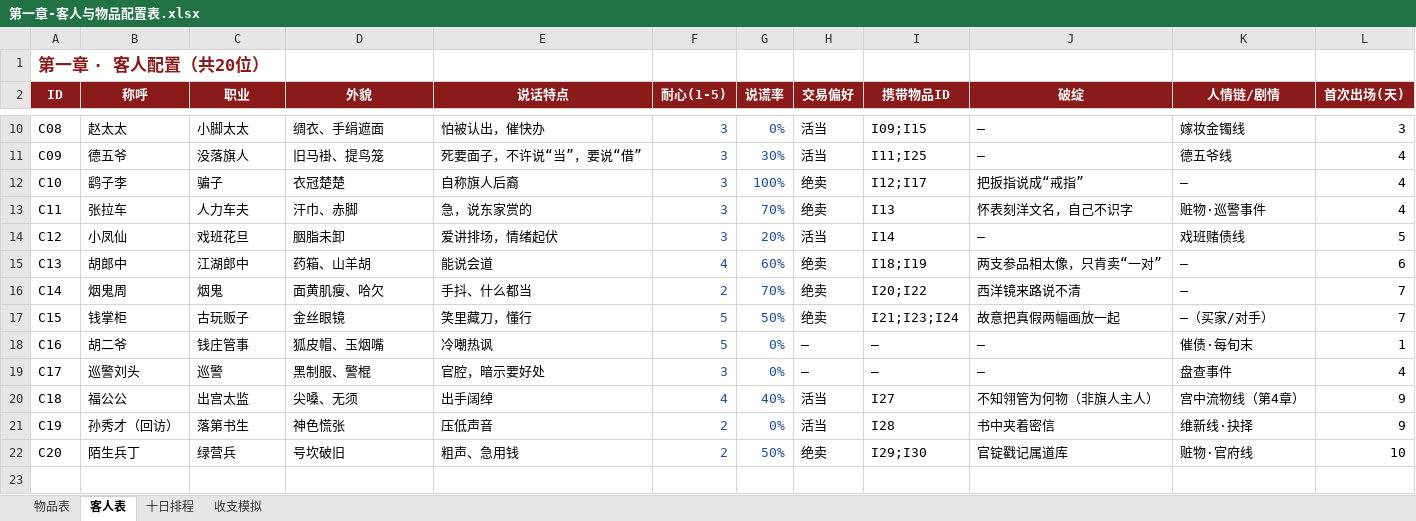
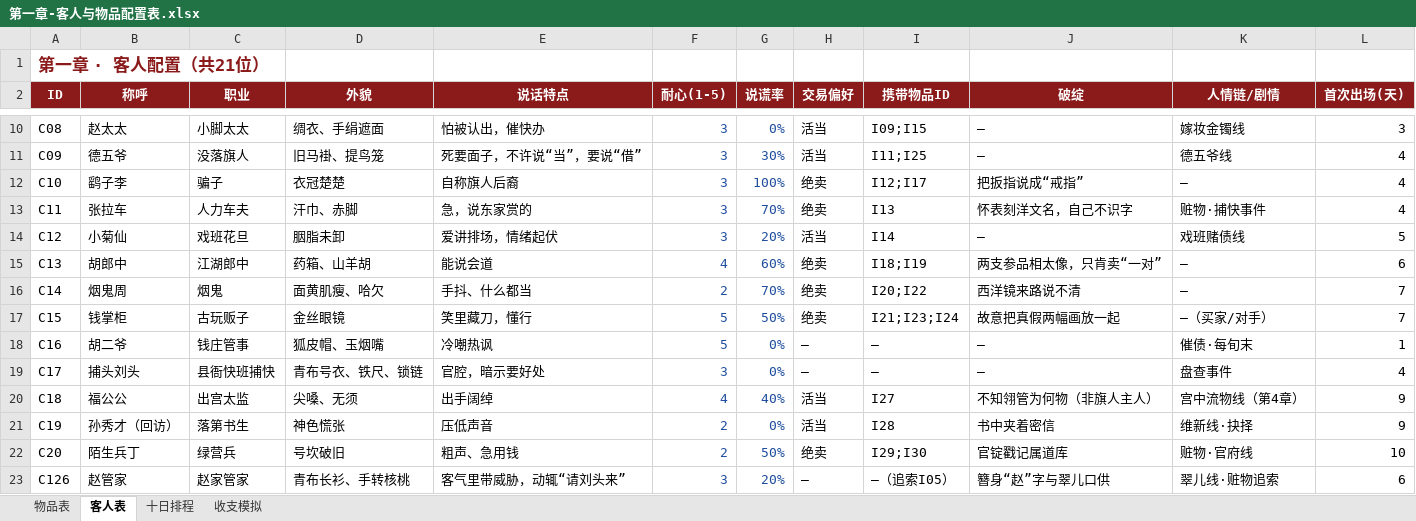
Before and after one commit to chenmo980/dangpu, an Excel workbook: asset/my_script/第一章-客人与物品配置表.xlsx, sheet 客人表, drawn as a sheet; only a part is shown, gaps mark what is left out; values as stored, in another font and other column widths than the file's, no borders; conditional formats not drawn; the diff names each change by its address in the sheet, - before the commit and + after, or states it on an @@ line.

```diff
--- a/asset/my_script/第一章-客人与物品配置表.xlsx (sheet 客人表)
+++ b/asset/my_script/第一章-客人与物品配置表.xlsx (sheet 客人表)
-A1 (ID): 第一章 · 客人配置（共20位）
+A1 (ID): 第一章 · 客人配置（共21位）
-K13 (人情链/剧情): 赃物·巡警事件
+K13 (人情链/剧情): 赃物·捕快事件
-B14 (称呼): 小凤仙
+B14 (称呼): 小菊仙
-B19 (称呼): 巡警刘头
+B19 (称呼): 捕头刘头
-C19 (职业): 巡警
+C19 (职业): 县衙快班捕快
-D19 (外貌): 黑制服、警棍
+D19 (外貌): 青布号衣、铁尺、锁链
+row 23: C126 | 赵管家 | 赵家管家 | 青布长衫、手转核桃 | 客气里带威胁，动辄“请刘头来” | 3 | 20% | — | —（追索I05） | 簪身“赵”字与翠儿口供 | 翠儿线·赃物追索 | 6
```
Also changed, not shown: sheet 收支模拟, sheet 物品表, sheet 十日排程, formulas that keep their value, asset/my_script/第三章-客人与物品配置表.xlsx, asset/my_script/第二章-客人与物品配置表.xlsx, 23 other files.
